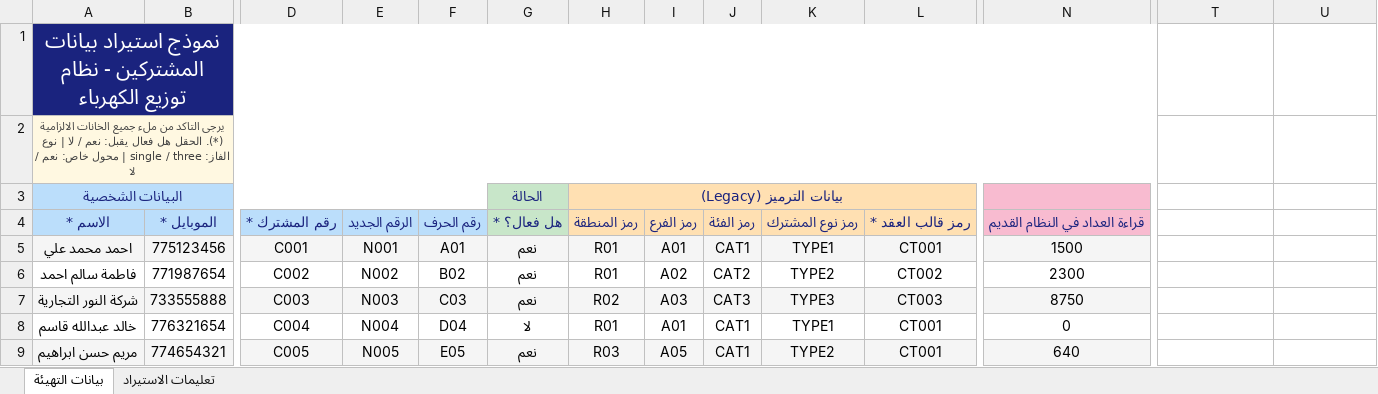
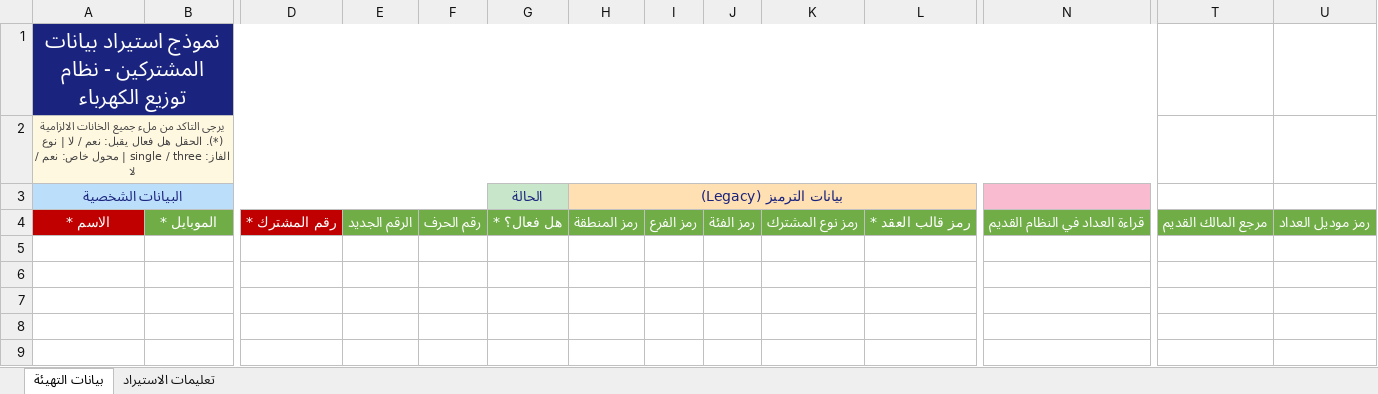
Before and after one commit to Mersaal8484/Billing, an Excel workbook: utility_core/static/src/Migration_Template.xlsx, sheet بيانات التهيئة, drawn as a sheet; only a part is shown, gaps mark what is left out; values as stored, in another font and other column widths than the file's, no borders; rows hold the shown columns only; the diff covers the shown part only; the diff names each change by its address in the sheet, - before the commit and + after, or states it on an @@ line.

```diff
--- a/utility_core/static/src/Migration_Template.xlsx (sheet بيانات التهيئة)
+++ b/utility_core/static/src/Migration_Template.xlsx (sheet بيانات التهيئة)
-A4:N4 text colour: #1A237E
+A4:N4 text colour: #FFFFFF
-A4 fill: #BBDEFB
+A4 fill: #C00000
-B4 fill: #BBDEFB
+B4 fill: #70AD47
-D4 fill: #BBDEFB
+D4 fill: #C00000
-E4:F4 fill: #BBDEFB
+E4:F4 fill: #70AD47
-G4 fill: #C8E6C9
+G4 fill: #70AD47
-H4:L4 fill: #FFE0B2
+H4:L4 fill: #70AD47
-N4 fill: #F8BBD0
+N4 fill: #70AD47
-T4: (empty)
+T4: مرجع المالك القديم
-T4:U4 fill: none
+T4:U4 fill: #70AD47
-U4: (empty)
+U4: رمز موديل العداد
-row 5: احمد محمد علي | 775123456 | C001 | N001 | A01 | نعم | R01 | A01 | CAT1 | TYPE1 | CT001 | 1500
-row 6: فاطمة سالم احمد | 771987654 | C002 | N002 | B02 | نعم | R01 | A02 | CAT2 | TYPE2 | CT002 | 2300
-row 7: شركة النور التجارية | 733555888 | C003 | N003 | C03 | نعم | R02 | A03 | CAT3 | TYPE3 | CT003 | 8750
-row 8: خالد عبدالله قاسم | 776321654 | C004 | N004 | D04 | لا | R01 | A01 | CAT1 | TYPE1 | CT001 | 0
-row 9: مريم حسن ابراهيم | 774654321 | C005 | N005 | E05 | نعم | R03 | A05 | CAT1 | TYPE2 | CT001 | 640
```
Also changed, not shown: cell formats elsewhere in this sheet, sheet تعليمات الاستيراد, utility_core/static/src/Feeder_Migration_Template.xlsx, utility_core/static/src/Transformer_Migration_Template.xlsx, 7 other files.
